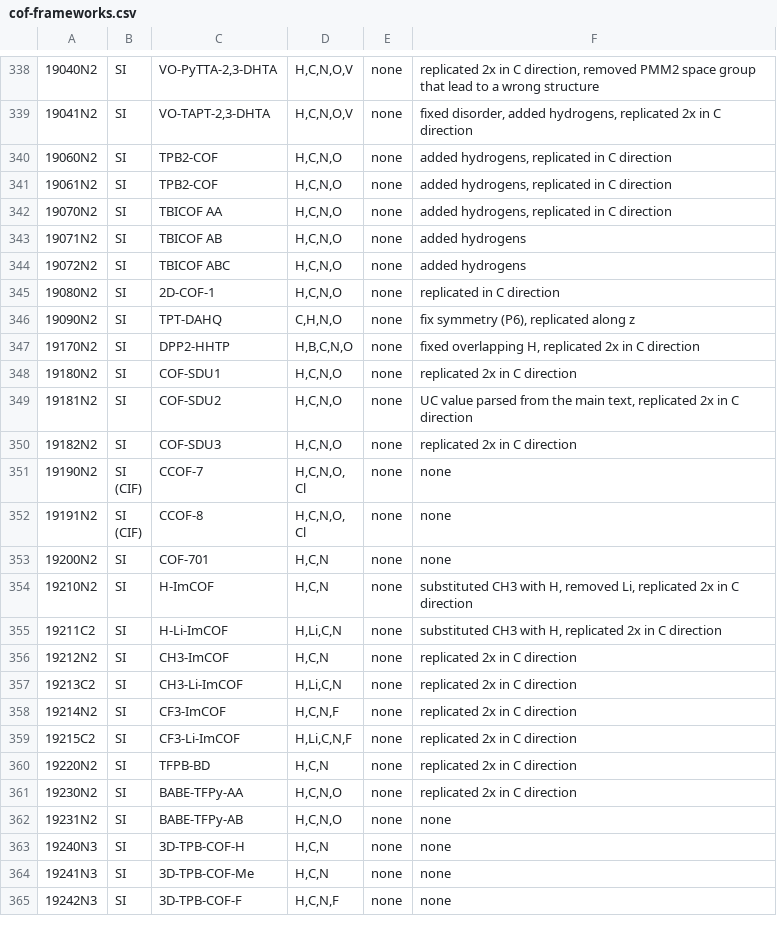
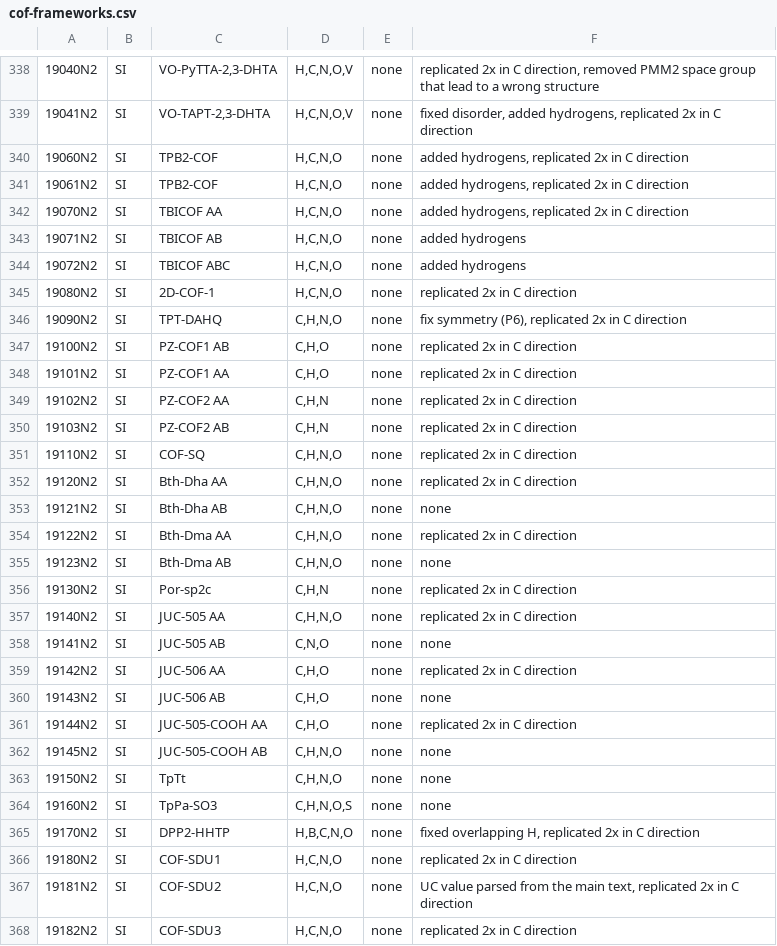
Before and after one commit to danieleongari/CURATED-COFs, a CSV file: cof-frameworks.csv, drawn as a sheet; only a part is shown, gaps mark what is left out; the shorter side is filled out with more unchanged rows; the diff covers the shown part only; the diff names each change by its address in the sheet, - before the commit and + after, or states it on an @@ line.

Commit message:
ordered papers and frameworks by ascending ID and replaced URL with DOI

```diff
--- a/cof-frameworks.csv
+++ b/cof-frameworks.csv
-F340:F342: added hydrogens, replicated in C direction
+F340:F342: added hydrogens, replicated 2x in C direction
-F345: replicated in C direction
+F345: replicated 2x in C direction
-F346: fix symmetry (P6), replicated along z
+F346: fix symmetry (P6), replicated 2x in C direction
+row 347: 19100N2 | SI | PZ-COF1 AB | C,H,O | none | replicated 2x in C direction
+row 348: 19101N2 | SI | PZ-COF1 AA | C,H,O | none | replicated 2x in C direction
+row 349: 19102N2 | SI | PZ-COF2 AA | C,H,N | none | replicated 2x in C direction
+row 350: 19103N2 | SI | PZ-COF2 AB | C,H,N | none | replicated 2x in C direction
+row 351: 19110N2 | SI | COF-SQ | C,H,N,O | none | replicated 2x in C direction
+row 352: 19120N2 | SI | Bth-Dha AA | C,H,N,O | none | replicated 2x in C direction
@@ row 390 moved to row 353: 19121N2 @@
+row 354: 19122N2 | SI | Bth-Dma AA | C,H,N,O | none | replicated 2x in C direction
@@ row 392 moved to row 355: 19123N2 @@
+row 356: 19130N2 | SI | Por-sp2c | C,H,N | none | replicated 2x in C direction
+row 357: 19140N2 | SI | JUC-505 AA | C,H,N,O | none | replicated 2x in C direction
@@ row 395 moved to row 358: 19141N2 @@
+row 359: 19142N2 | SI | JUC-506 AA | C,H,O | none | replicated 2x in C direction
@@ row 397 moved to row 360: 19143N2 @@
+row 361: 19144N2 | SI | JUC-505-COOH AA | C,H,O | none | replicated 2x in C direction
@@ row 399 moved to row 362: 19145N2 @@
@@ row 400 moved to row 363: 19150N2 @@
@@ row 401 moved to row 364: 19160N2 @@
```
Also changed, not shown: 11 removed rows elsewhere in this file, 2 other files.
